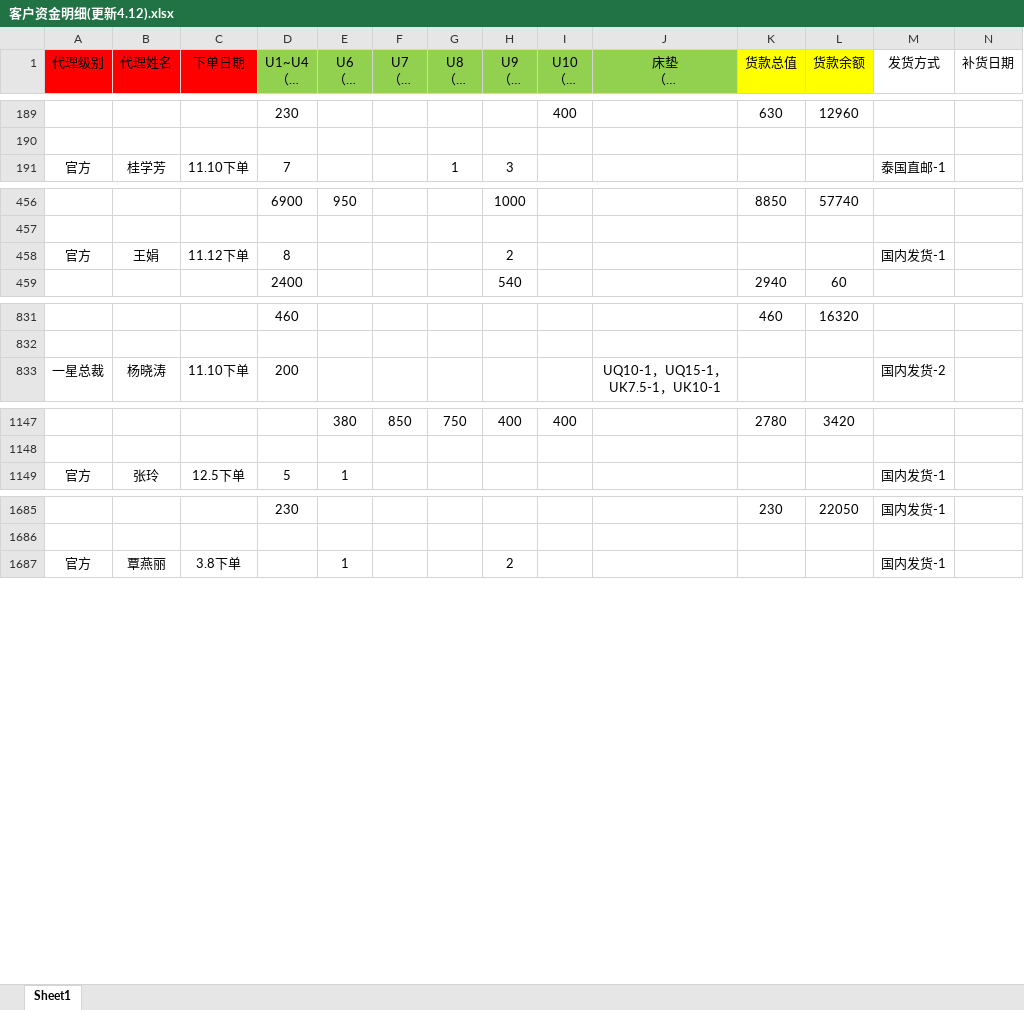
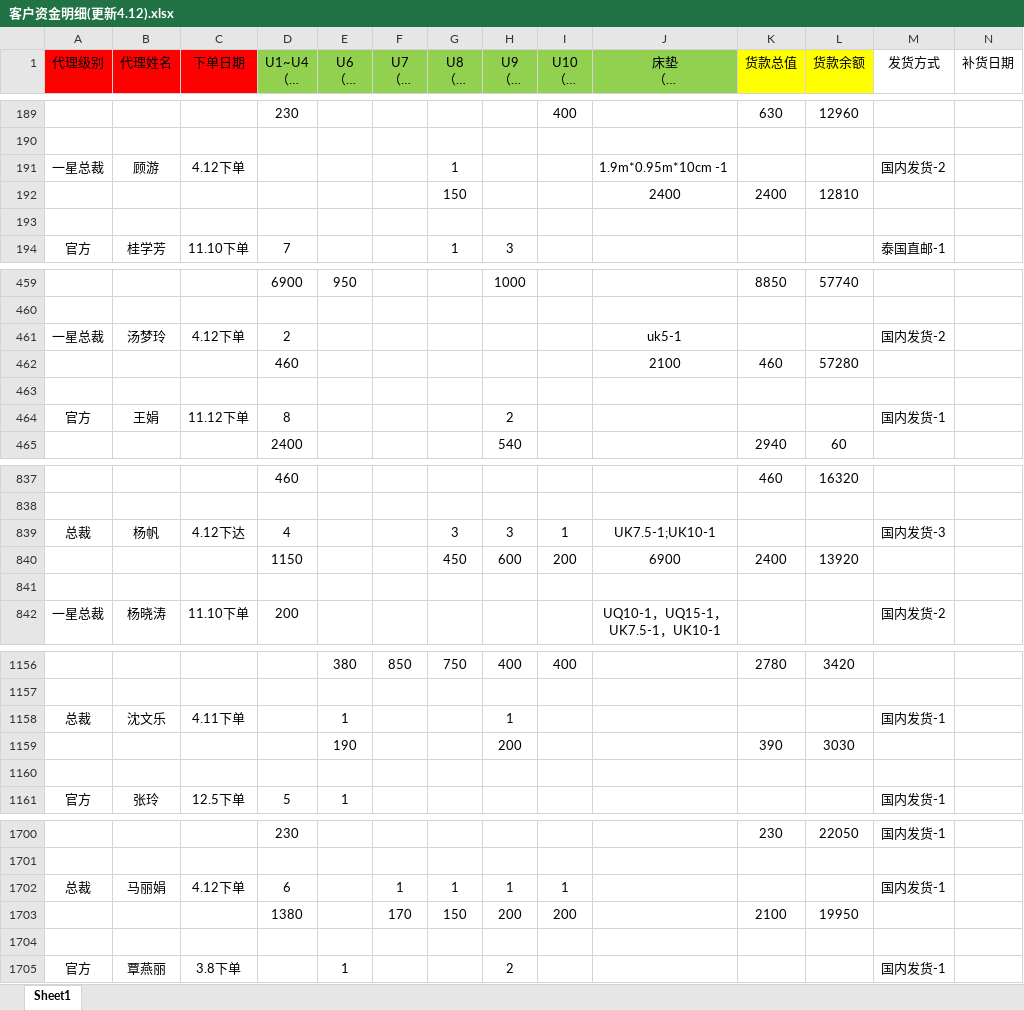
Before and after one commit to uoolatex/file, an Excel workbook: 客户资金明细(更新4.12).xlsx, sheet Sheet1, drawn as a sheet; only a part is shown, gaps mark what is left out; long unchanged cells end in …; values as stored, in another font and other column widths than the file's, no borders; charts and pictures not drawn; rows hold the shown columns only; the diff covers the shown part only; the diff names each change by its address in the sheet, - before the commit and + after, or states it on an @@ line.

```diff
--- a/客户资金明细(更新4.12).xlsx (sheet Sheet1)
+++ b/客户资金明细(更新4.12).xlsx (sheet Sheet1)
+row 191: 一星总裁 | 顾游 | 4.12下单 |  |  |  | 1 |  |  | 1.9m*0.95m*10cm -1 |  |  | 国内发货-2
+row 192:  |  |  |  |  |  | 150 |  |  | 2400 | 2400 | 12810
+row 193: (empty)
+row 461: 一星总裁 | 汤梦玲 | 4.12下单 | 2 |  |  |  |  |  | uk5-1 |  |  | 国内发货-2
+row 462:  |  |  | 460 |  |  |  |  |  | 2100 | 460 | 57280
+row 463: (empty)
+row 839: 总裁 | 杨帆 | 4.12下达 | 4 |  |  | 3 | 3 | 1 | UK7.5-1;UK10-1 |  |  | 国内发货-3
+row 840:  |  |  | 1150 |  |  | 450 | 600 | 200 | 6900 | 2400 | 13920
+row 841: (empty)
+row 1158: 总裁 | 沈文乐 | 4.11下单 |  | 1 |  |  | 1 |  |  |  |  | 国内发货-1
+row 1159:  |  |  |  | 190 |  |  | 200 |  |  | 390 | 3030
+row 1160: (empty)
+row 1702: 总裁 | 马丽娟 | 4.12下单 | 6 |  | 1 | 1 | 1 | 1 |  |  |  | 国内发货-1
+row 1703:  |  |  | 1380 |  | 170 | 150 | 200 | 200 |  | 2100 | 19950
+row 1704: (empty)
```
Also changed, not shown: 6 added rows elsewhere in this sheet, formulas that keep their value, charts or pictures, 4月/4月份客户发货需求(4.12).xlsx, 4月/4月份运费表(4.12).xlsx, 5 other files.
